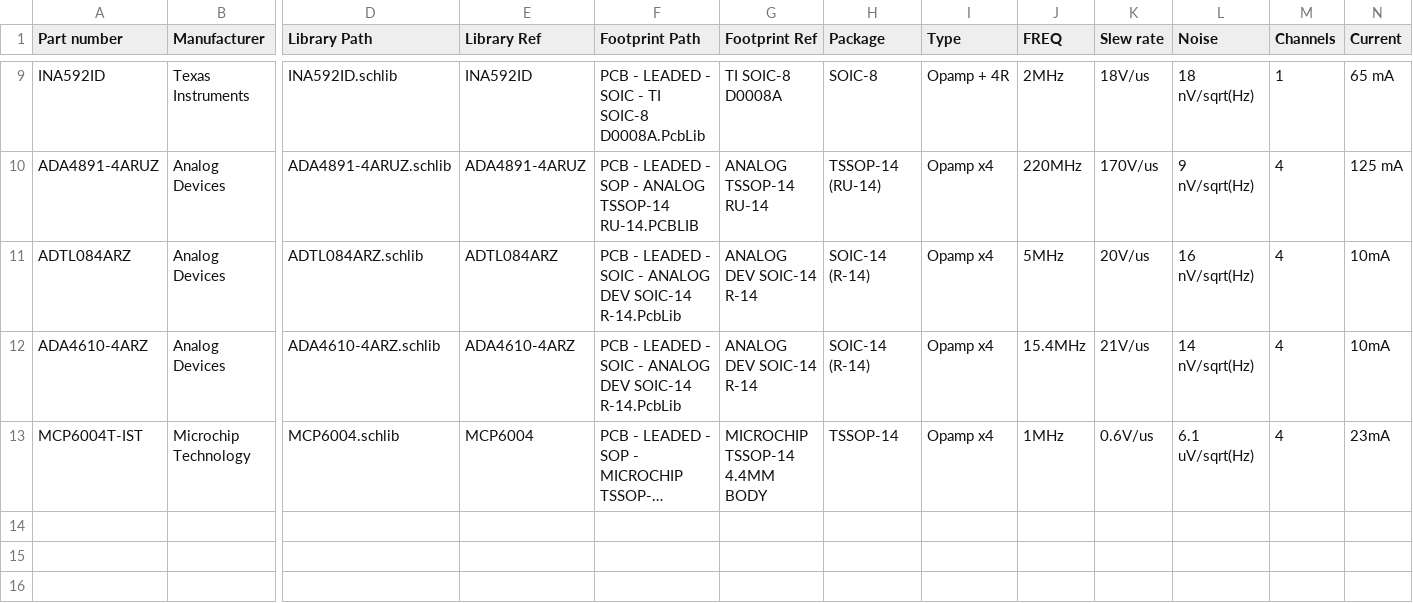
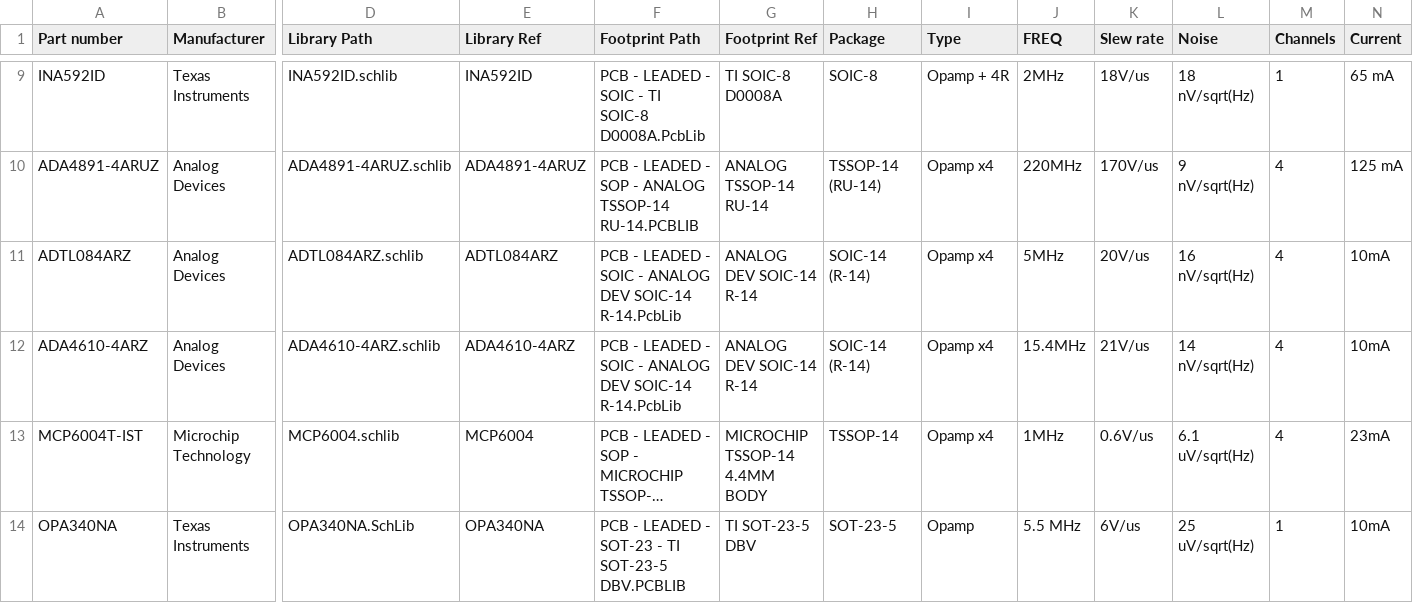
Before and after one commit to 00xED/altium-common, a CSV file: lib/parts_db/IC_operational_amplifiers.csv, drawn as a sheet; only a part is shown, gaps mark what is left out; long unchanged cells end in …; rows hold the shown columns only; the diff names each change by its address in the sheet, - before the commit and + after, or states it on an @@ line.

```diff
--- a/lib/parts_db/IC_operational_amplifiers.csv
+++ b/lib/parts_db/IC_operational_amplifiers.csv
+row 14: OPA340NA | Texas Instruments | OPA340NA.SchLib | OPA340NA | PCB - LEADED - SOT-23 - TI SOT-23-5 DBV.PCBLIB | TI SOT-23-5 DBV | SOT-23-5 | Opamp | 5.5 MHz | 6V/us | 25 uV/sqrt(Hz) | 1 | 10mA
```
Also changed, not shown: lib/parts_db/LED.csv, 2 other files.
